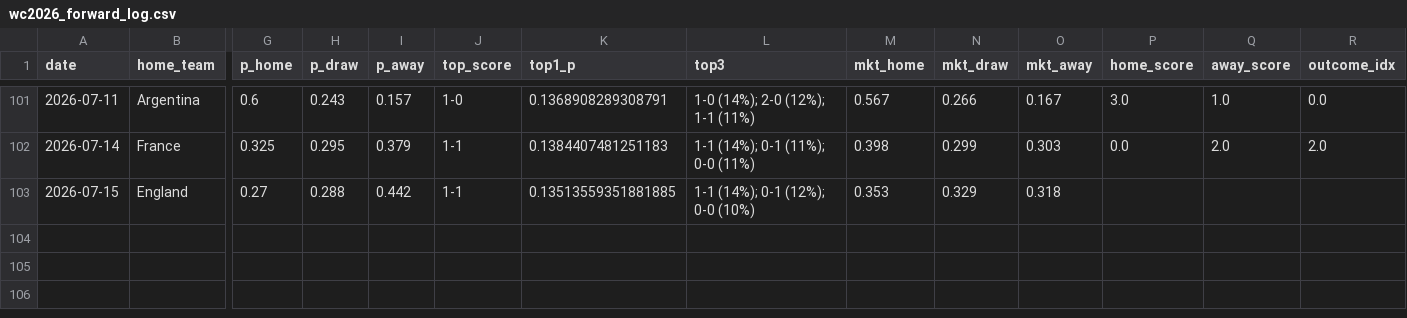
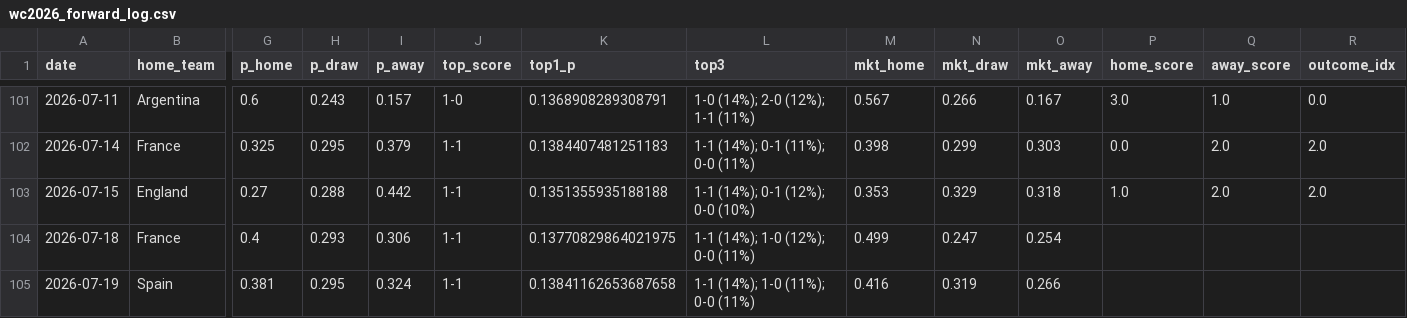
Before and after one commit to dorbarda/worldcup2026mode, a CSV file: data/external/wc2026_forward_log.csv, drawn as a sheet; only a part is shown, gaps mark what is left out; rows hold the shown columns only; the diff names each change by its address in the sheet, - before the commit and + after, or states it on an @@ line.

```diff
--- a/data/external/wc2026_forward_log.csv
+++ b/data/external/wc2026_forward_log.csv
-K103 (top1_p): 0.13513559351881885
+K103 (top1_p): 0.1351355935188188
-P103 (home_score): (empty)
+P103 (home_score): 1.0
-Q103 (away_score): (empty)
+Q103 (away_score): 2.0
-R103 (outcome_idx): (empty)
+R103 (outcome_idx): 2.0
+row 104: 2026-07-18 | France | 0.4 | 0.293 | 0.306 | 1-1 | 0.13770829864021975 | 1-1 (14%); 1-0 (12%); 0-0 (11%) | 0.499 | 0.247 | 0.254
+row 105: 2026-07-19 | Spain | 0.381 | 0.295 | 0.324 | 1-1 | 0.13841162653687658 | 1-1 (14%); 1-0 (11%); 0-0 (11%) | 0.416 | 0.319 | 0.266
```
Also changed, not shown: data/external/wc2026_odds.csv, reports/wc2026_forward_metrics.csv, 5 other files.
